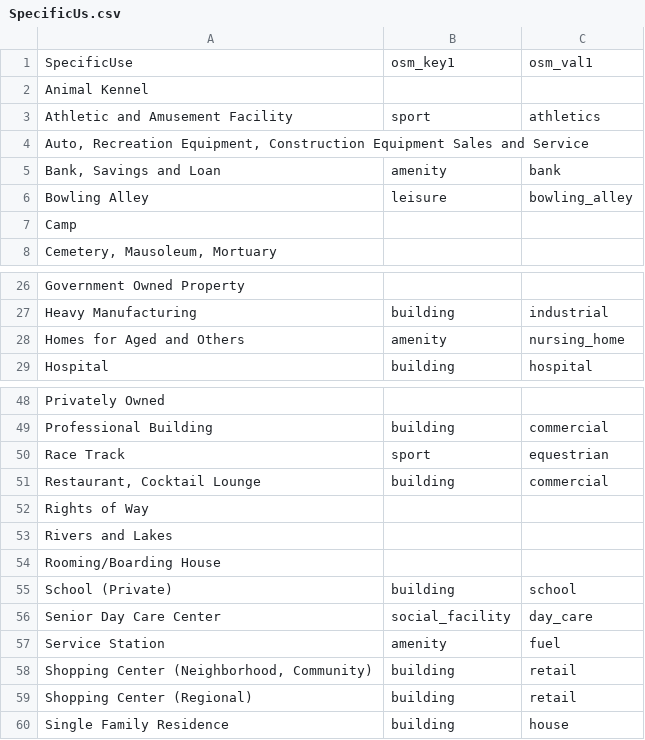
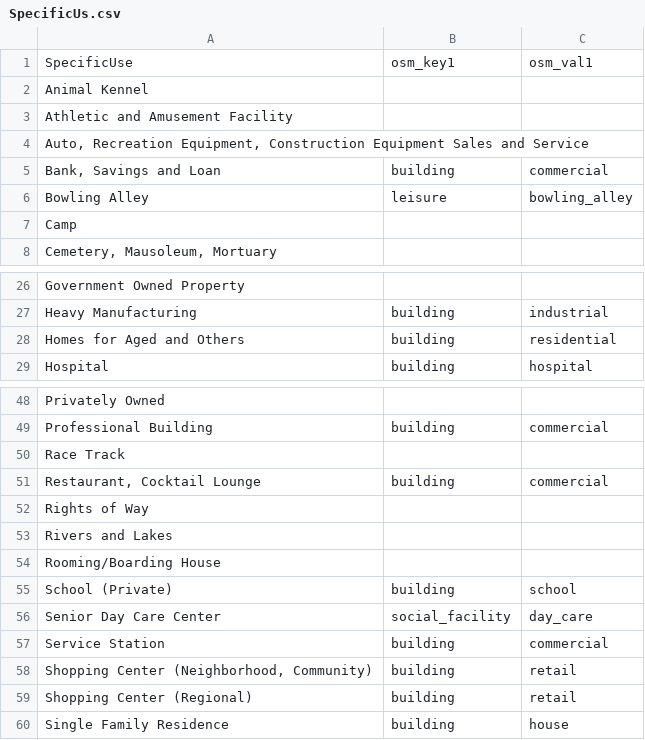
Before and after one commit to osmlab/labuildings, a CSV file: mappings_csv/SpecificUs.csv, drawn as a sheet; only a part is shown, gaps mark what is left out.

```diff
--- a/mappings_csv/SpecificUs.csv
+++ b/mappings_csv/SpecificUs.csv
@@ -2,5 +2,5 @@ SpecificUse,osm_key1,osm_val1
 Animal Kennel,,
-Athletic and Amusement Facility,sport,athletics
+Athletic and Amusement Facility,,
 "Auto, Recreation Equipment, Construction Equipment Sales and Service",,
-"Bank, Savings and Loan",amenity,bank
+"Bank, Savings and Loan",building,commercial
 Bowling Alley,leisure,bowling_alley
@@ -27,3 +27,3 @@ Government Owned Property,,
 Heavy Manufacturing,building,industrial
-Homes for Aged and Others,amenity,nursing_home
+Homes for Aged and Others,building,residential
 Hospital,building,hospital
@@ -49,3 +49,3 @@ Privately Owned,,
 Professional Building,building,commercial
-Race Track,sport,equestrian
+Race Track,,
 "Restaurant, Cocktail Lounge",building,commercial
@@ -56,3 +56,3 @@ School (Private),building,school
 Senior Day Care Center,social_facility,day_care
-Service Station,amenity,fuel
+Service Station,building,commercial
 "Shopping Center (Neighborhood, Community)",building,retail
```
Also changed, not shown: mappings_csv/Specific_1.csv.
